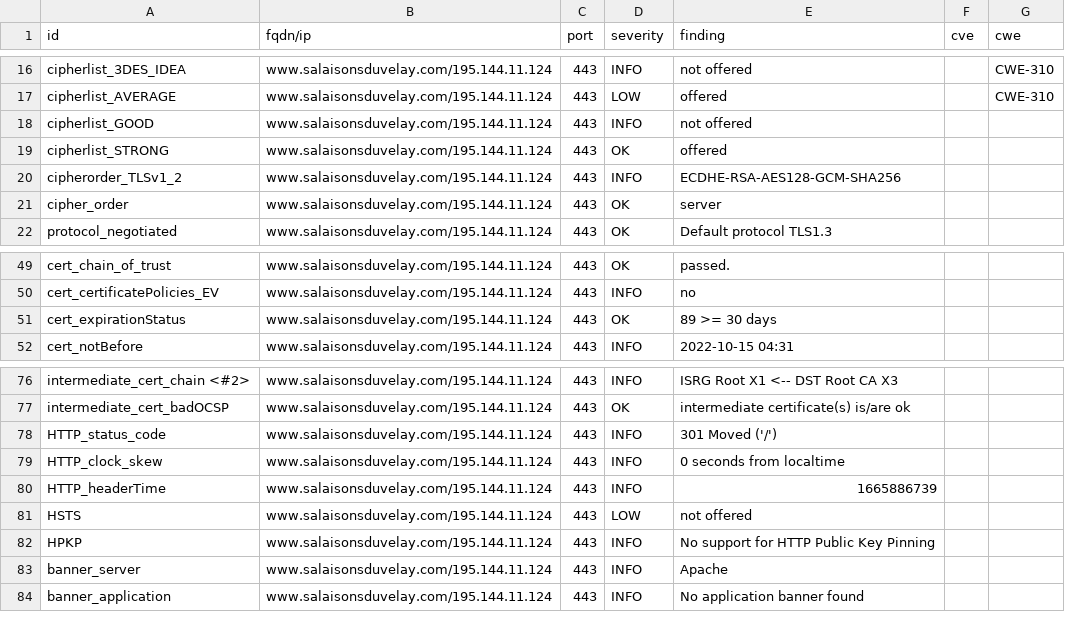
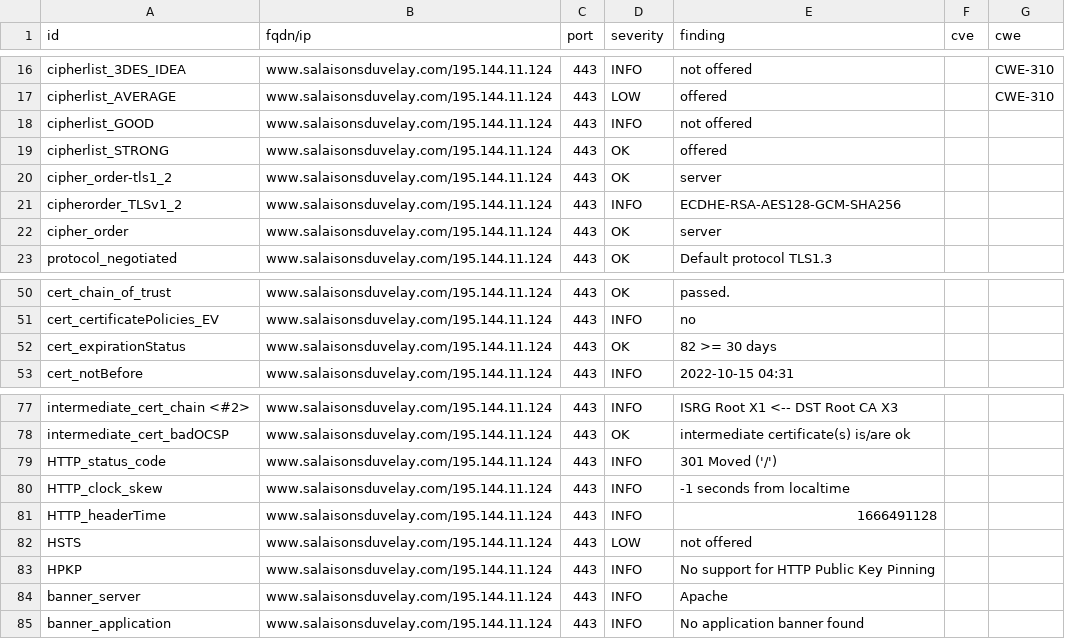
Before and after one commit to touffies/402web-dashboard, a CSV file: results/aHR0cHM6Ly93d3cuc2FsYWlzb25zZHV2ZWxheS5jb20=/testssl.csv, drawn as a sheet; only a part is shown, gaps mark what is left out.

Commit message:
update: https://www.salaisonsduvelay.com

```diff
--- a/results/aHR0cHM6Ly93d3cuc2FsYWlzb25zZHV2ZWxheS5jb20=/testssl.csv
+++ b/results/aHR0cHM6Ly93d3cuc2FsYWlzb25zZHV2ZWxheS5jb20=/testssl.csv
@@ -19,2 +19,3 @@
 "cipherlist_STRONG","www.salaisonsduvelay.com/195.144.11.124","443","OK","offered","",""
+"cipher_order-tls1_2","www.salaisonsduvelay.com/195.144.11.124","443","OK","server","",""
 "cipherorder_TLSv1_2","www.salaisonsduvelay.com/195.144.11.124","443","INFO","ECDHE-RSA-AES128-GCM-SHA256","",""
@@ -50,3 +51,3 @@
 "cert_certificatePolicies_EV","www.salaisonsduvelay.com/195.144.11.124","443","INFO","no","",""
-"cert_expirationStatus","www.salaisonsduvelay.com/195.144.11.124","443","OK","89 >= 30 days","",""
+"cert_expirationStatus","www.salaisonsduvelay.com/195.144.11.124","443","OK","82 >= 30 days","",""
 "cert_notBefore","www.salaisonsduvelay.com/195.144.11.124","443","INFO","2022-10-15 04:31","",""
@@ -78,4 +79,4 @@
 "HTTP_status_code","www.salaisonsduvelay.com/195.144.11.124","443","INFO","301 Moved ('/')","",""
-"HTTP_clock_skew","www.salaisonsduvelay.com/195.144.11.124","443","INFO","0 seconds from localtime","",""
-"HTTP_headerTime","www.salaisonsduvelay.com/195.144.11.124","443","INFO","1665886739","",""
+"HTTP_clock_skew","www.salaisonsduvelay.com/195.144.11.124","443","INFO","-1 seconds from localtime","",""
+"HTTP_headerTime","www.salaisonsduvelay.com/195.144.11.124","443","INFO","1666491128","",""
 "HSTS","www.salaisonsduvelay.com/195.144.11.124","443","LOW","not offered","",""
```
Also changed, not shown: 16 other files.
